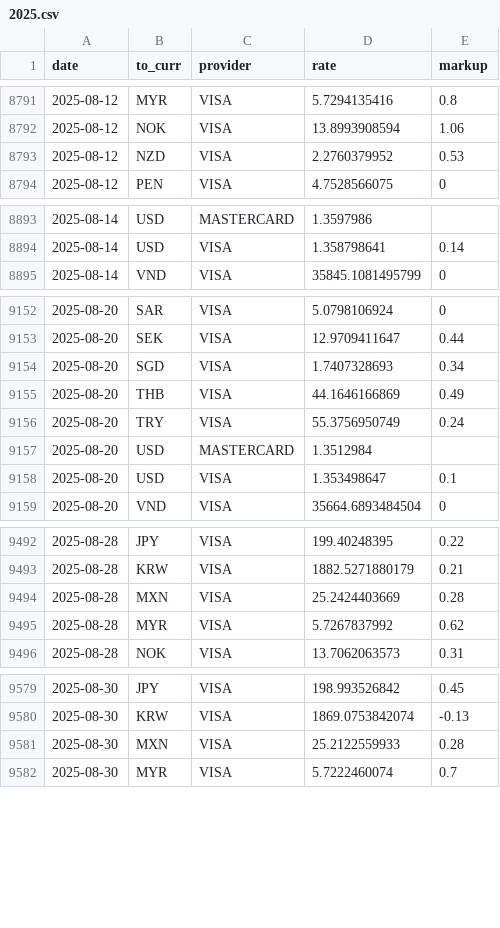
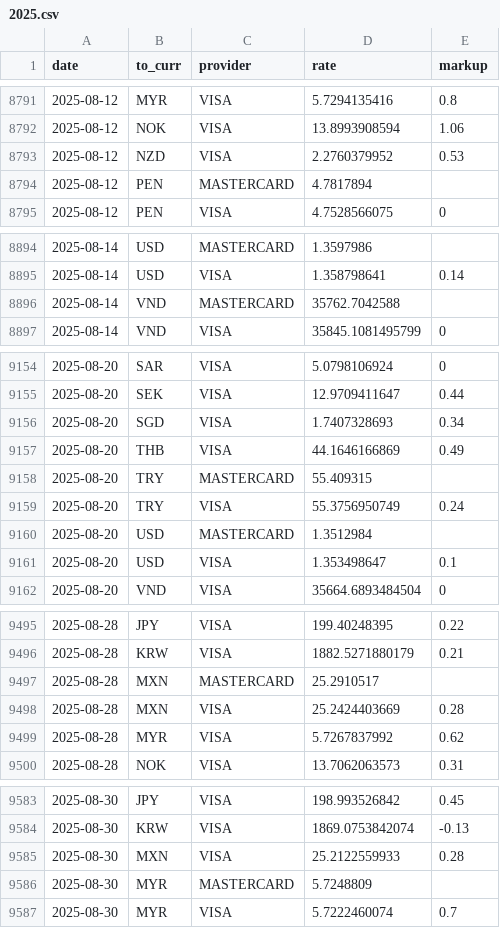
Before and after one commit to avishj/ForexRadar, a CSV file: db/GBP/2025.csv, drawn as a sheet; only a part is shown, gaps mark what is left out; the diff covers the shown part only; the diff names each change by its address in the sheet, - before the commit and + after, or states it on an @@ line.

```diff
--- a/db/GBP/2025.csv
+++ b/db/GBP/2025.csv
+row 8794: 2025-08-12 | PEN | MASTERCARD | 4.7817894
+row 8896: 2025-08-14 | VND | MASTERCARD | 35762.7042588
+row 9158: 2025-08-20 | TRY | MASTERCARD | 55.409315
+row 9497: 2025-08-28 | MXN | MASTERCARD | 25.2910517
+row 9586: 2025-08-30 | MYR | MASTERCARD | 5.7248809
```
Also changed, not shown: 17 added rows elsewhere in this file, db/EUR/2025.csv, db/INR/2025.csv, 28 other files.
